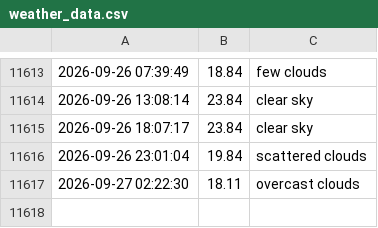
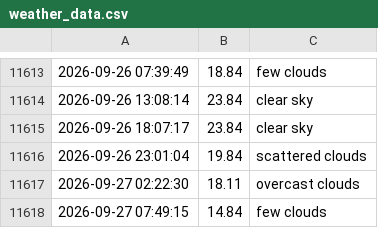
Before and after one commit to lperto/wezer, a CSV file: weather_data.csv, drawn as a sheet; only a part is shown, gaps mark what is left out; the diff names each change by its address in the sheet, - before the commit and + after, or states it on an @@ line.

Commit message:
Update weather data and HTML - 2026-09-27 07:49:15

```diff
--- a/weather_data.csv
+++ b/weather_data.csv
+row 11618: 2026-09-27 07:49:15 | 14.84 | few clouds
```
Also changed, not shown: 1 other file.
